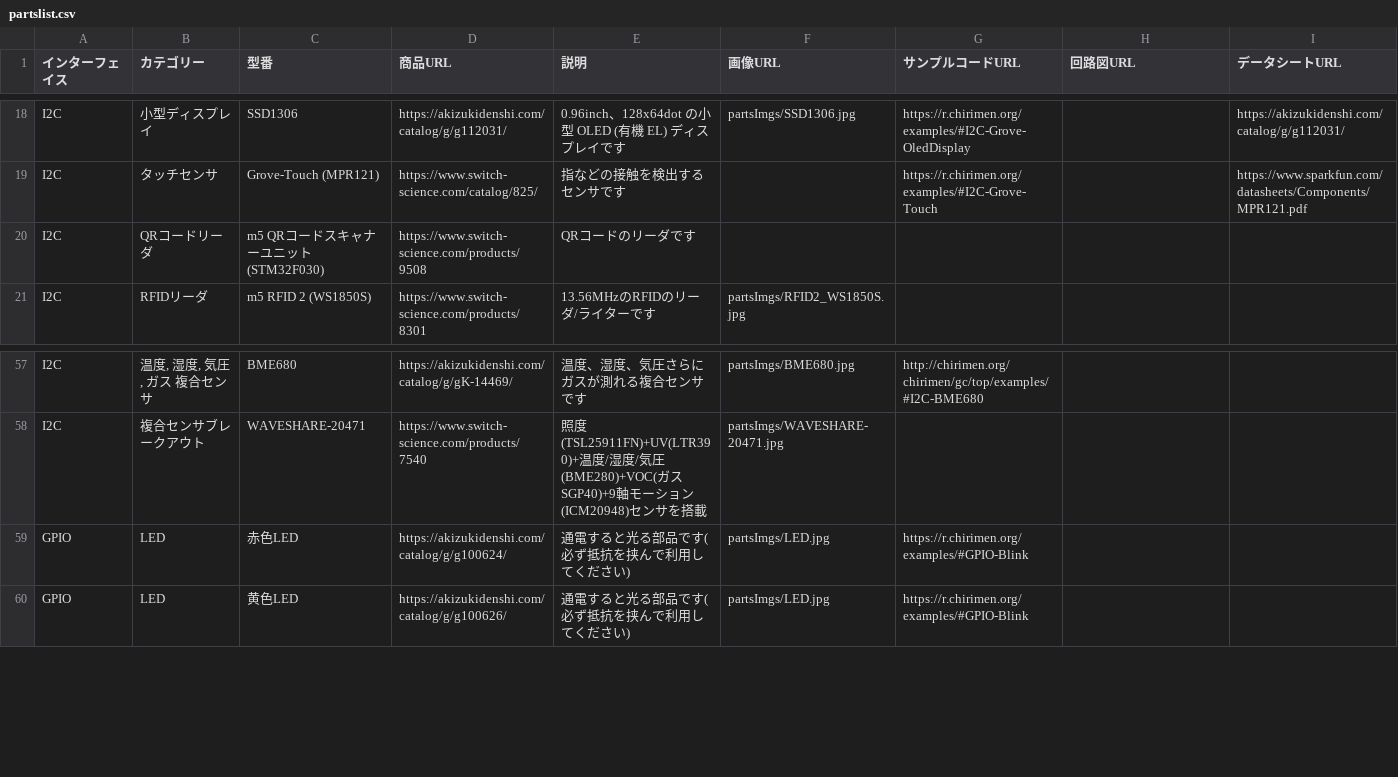
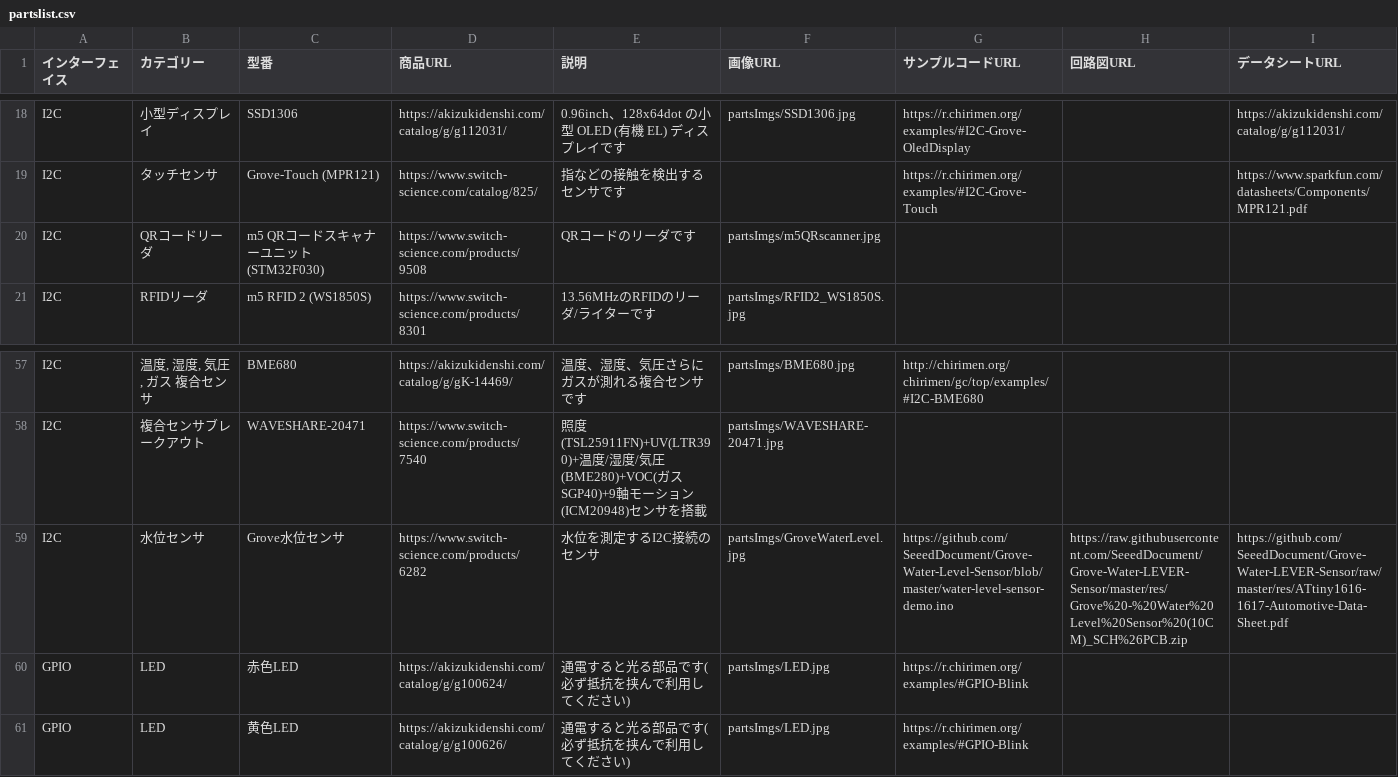
Before and after one commit to chirimen-oh/chirimen.org, a CSV file: _data/partslist.csv, drawn as a sheet; only a part is shown, gaps mark what is left out; rows hold the shown columns only; the diff names each change by its address in the sheet, - before the commit and + after, or states it on an @@ line.

Commit message:
Add Grove water level sensor and m5 QR scanner images.

```diff
--- a/_data/partslist.csv
+++ b/_data/partslist.csv
-F20 (画像URL): (empty)
+F20 (画像URL): partsImgs/m5QRscanner.jpg
+row 59: I2C | 水位センサ | Grove水位センサ | https://www.switch-science.com/products/6282 | 水位を測定するI2C接続のセンサ | partsImgs/GroveWaterLevel.jpg | https://github.com/SeeedDocument/Grove-Water-Level-Sensor/blob/master/water-level-sensor-demo.ino | https://raw.githubusercontent.com/SeeedDocument/Grove-Water-LEVER-Sensor/master/res/Grove%20-%20Water%20Level%20Sensor%20(10CM)_SCH%26PCB.zip | https://github.com/SeeedDocument/Grove-Water-LEVER-Sensor/raw/master/res/ATtiny1616-1617-Automotive-Data-Sheet.pdf
```
Also changed, not shown: pizero/src/esm-examples/index_examples.csv, 2 other files.
